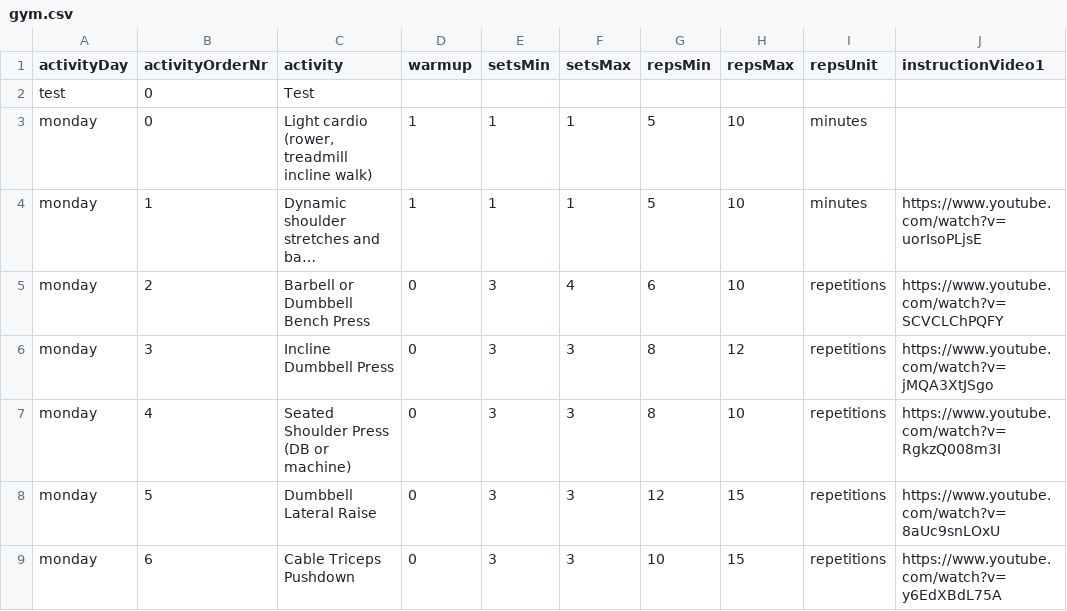
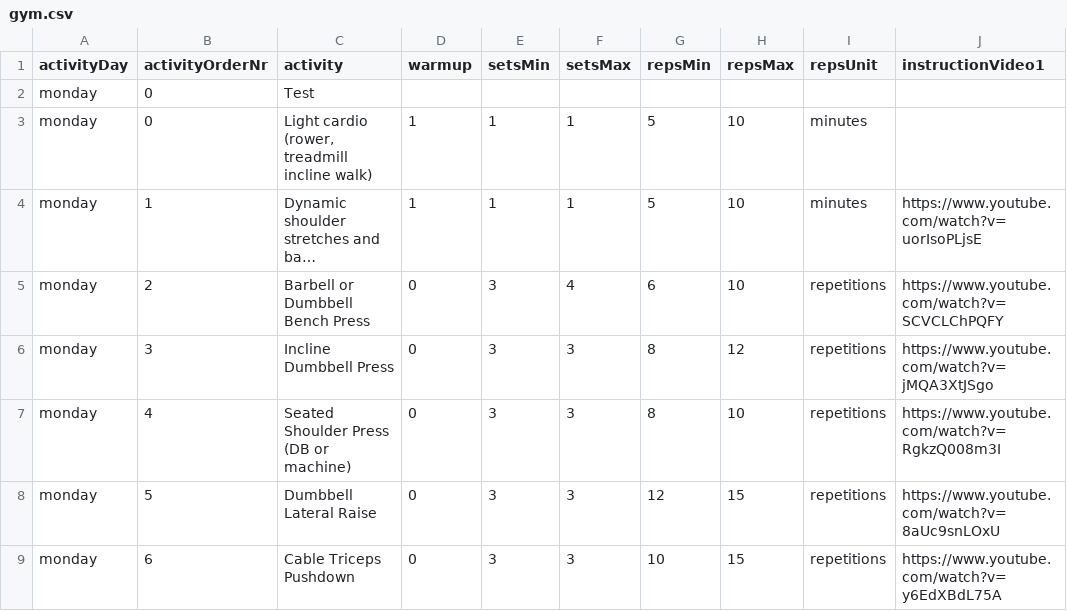
Before and after one commit to jvaarala/gym, a CSV file: gym.csv, drawn as a sheet; only a part is shown; long unchanged cells end in …; the diff names each change by its address in the sheet, - before the commit and + after, or states it on an @@ line.

Commit message:
Update gym.csv with new activity entries

```diff
--- a/gym.csv
+++ b/gym.csv
-A2 (activityDay): test
+A2 (activityDay): monday
```
